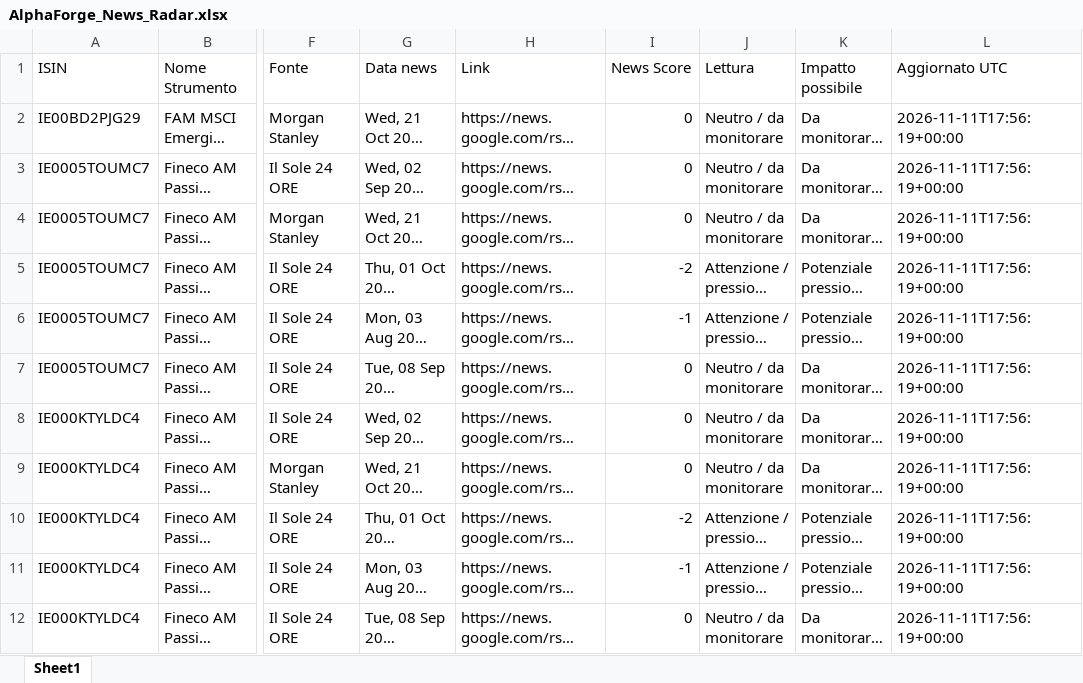
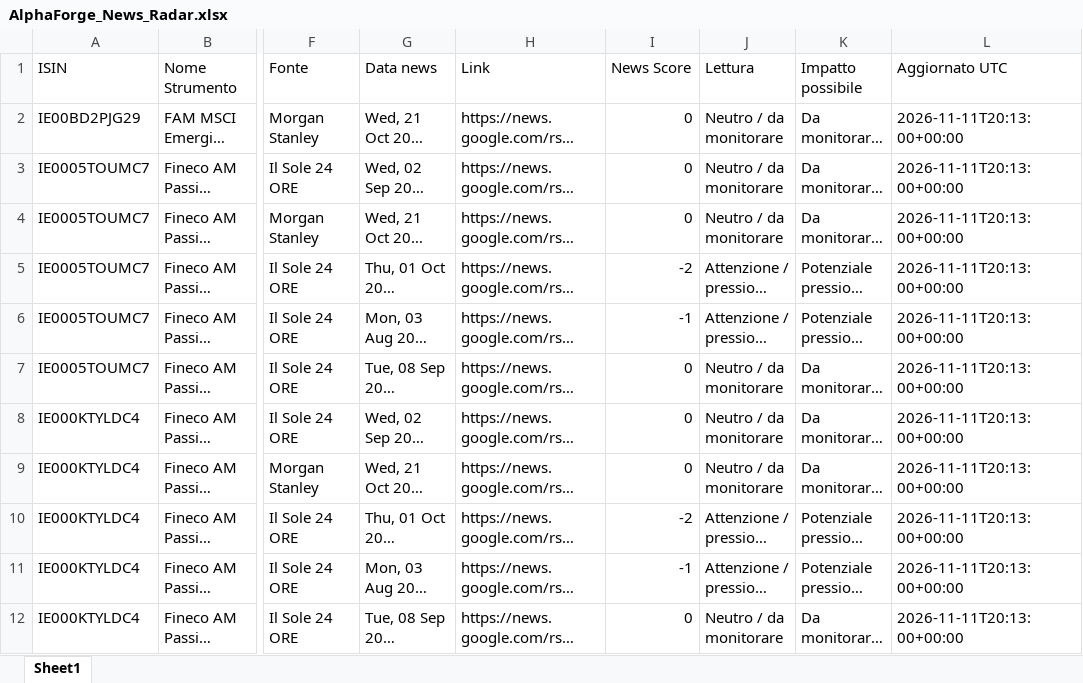
Before and after one commit to mirkomazzacuva/etf-intelligence-agent, an Excel workbook: AlphaForge_News_Radar.xlsx, sheet Sheet1, drawn as a sheet; only a part is shown, gaps mark what is left out; long unchanged cells end in …; values as stored, in another font and other column widths than the file's, no borders; the diff covers the shown part only; the diff names each change by its address in the sheet, - before the commit and + after, or states it on an @@ line.

```diff
--- a/AlphaForge_News_Radar.xlsx (sheet Sheet1)
+++ b/AlphaForge_News_Radar.xlsx (sheet Sheet1)
-L2:L12 (Aggiornato UTC): 2026-11-11T17:56:19+00:00
+L2:L12 (Aggiornato UTC): 2026-11-11T20:13:00+00:00
```
Also changed, not shown: 19 edited cells elsewhere in this sheet, AlphaForge_Action_Plan.xlsx, AlphaForge_Fund_Price_History.xlsx, 31 other files.
